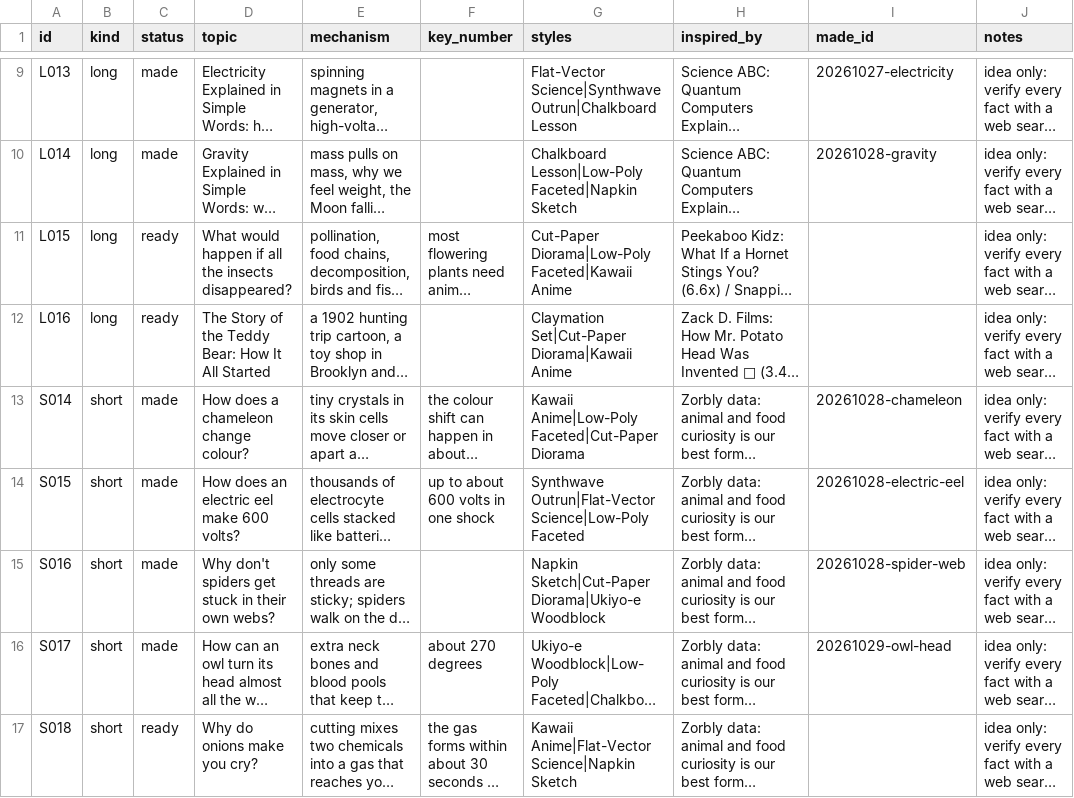
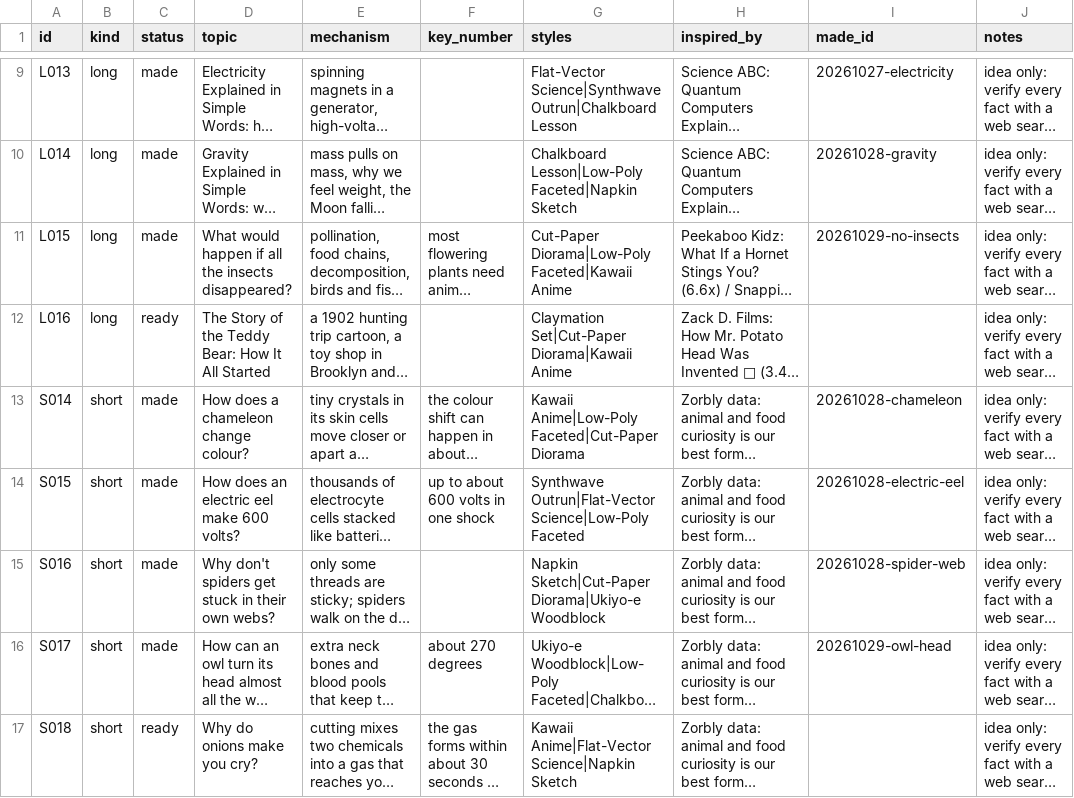
Before and after one commit to akachwaha27/shorts-autopilot, a CSV file: explainer/topics/queue.csv, drawn as a sheet; only a part is shown, gaps mark what is left out; long unchanged cells end in …; the diff names each change by its address in the sheet, - before the commit and + after, or states it on an @@ line.

```diff
--- a/explainer/topics/queue.csv
+++ b/explainer/topics/queue.csv
-C11 (status): ready
+C11 (status): made
-I11 (made_id): (empty)
+I11 (made_id): 20261029-no-insects
```
Also changed, not shown: 5 other files.
